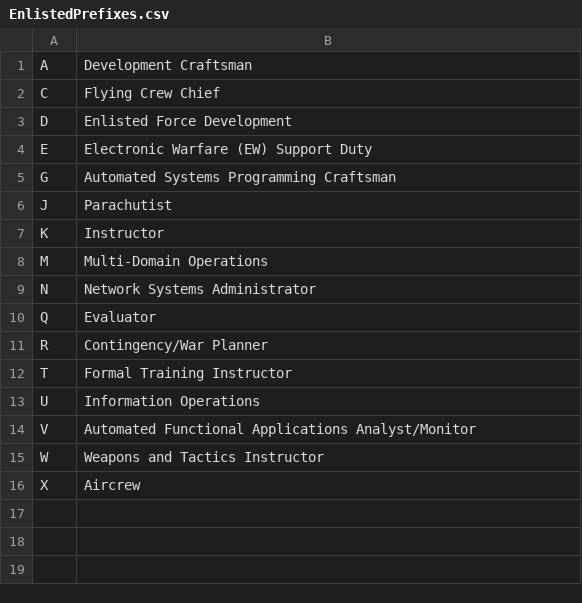
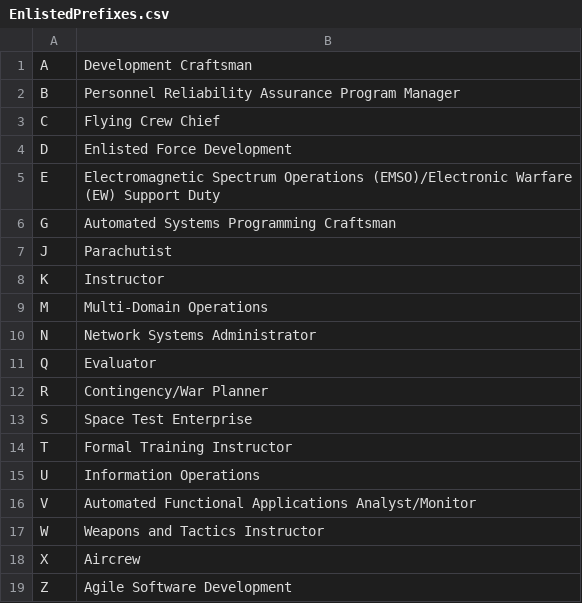
Before and after one commit to HadManySons/AFSCbot, a CSV file: AFSCbot/csv_files/EnlistedPrefixes.csv, drawn as a sheet; addresses are those after the commit; the diff names each change by its address in the sheet, - before the commit and + after, or states it on an @@ line.

```diff
--- a/AFSCbot/csv_files/EnlistedPrefixes.csv
+++ b/AFSCbot/csv_files/EnlistedPrefixes.csv
+row 2: B | Personnel Reliability Assurance Program Manager
-B5: Electronic Warfare (EW)…
+B5: Electromagnetic Spectrum Operations (EMSO)/Electronic Warfare (EW)…
+row 13: S | Space Test Enterprise
+row 19: Z | Agile Software Development
```
Also changed, not shown: AFSCbot/csv_files/EnlistedAFSCs.csv, AFSCbot/csv_files/EnlistedShreds.csv, 3 other files.
